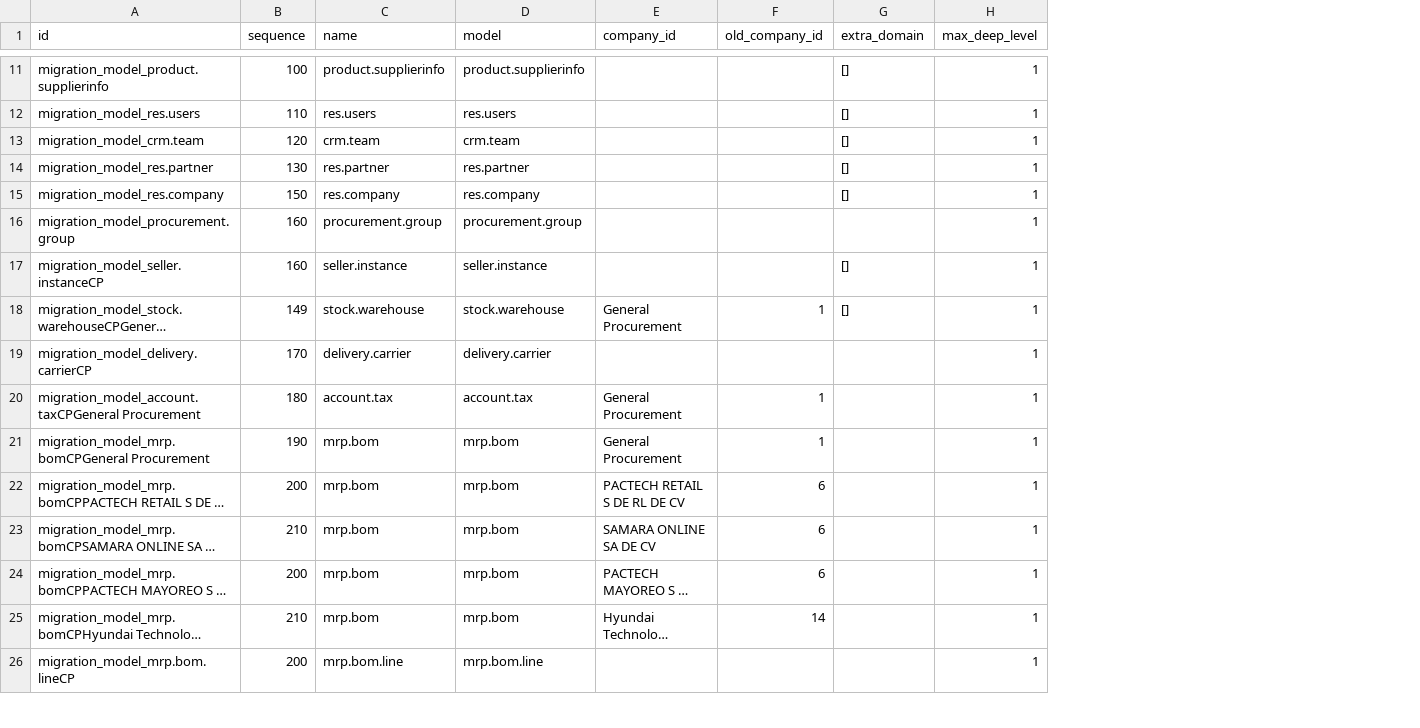
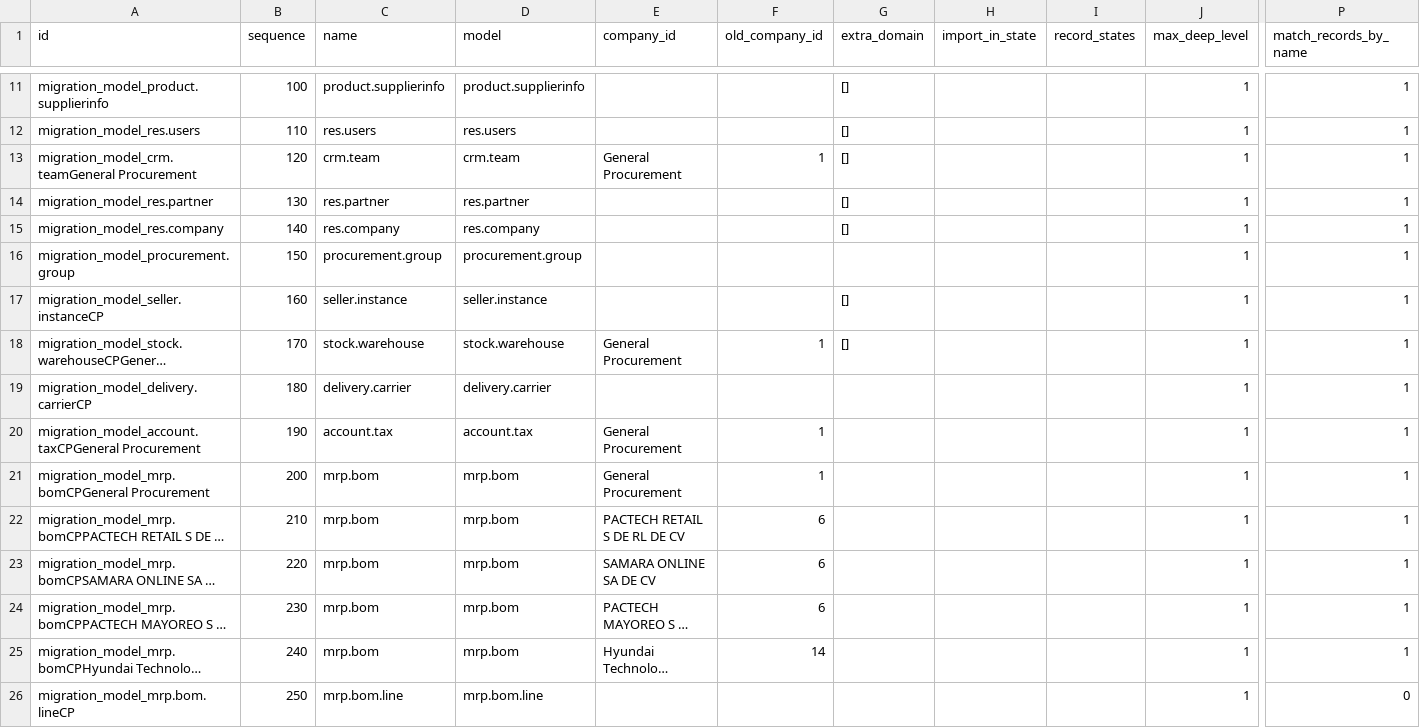
Before and after one commit to hudson940/odoo_migration_module, a CSV file: data/migration.model.csv, drawn as a sheet; only a part is shown, gaps mark what is left out; long unchanged cells end in …; the diff covers the shown part only; the diff names each change by its address in the sheet, - before the commit and + after, or states it on an @@ line.

```diff
--- a/data/migration.model.csv
+++ b/data/migration.model.csv
+column H (import_in_state), empty
+column I (record_states), empty
+column P (match_records_by_name), rows 11-26: 1 | 1 | 1 | 1 | 1 | 1 | 1 | 1 | 1 | 1 | 1 | 1 | 1 | 1 | 1 | 0
-A13 (id): migration_model_crm.team
+A13 (id): migration_model_crm.teamGeneral Procurement
-E13 (company_id): (empty)
+E13 (company_id): General Procurement
-F13 (old_company_id): (empty)
+F13 (old_company_id): 1
-B15 (sequence): 150
+B15 (sequence): 140
-B16 (sequence): 160
+B16 (sequence): 150
-B18 (sequence): 149
+B18 (sequence): 170
-B19 (sequence): 170
+B19 (sequence): 180
-B20 (sequence): 180
+B20 (sequence): 190
-B21 (sequence): 190
+B21 (sequence): 200
-B22 (sequence): 200
+B22 (sequence): 210
-B23 (sequence): 210
+B23 (sequence): 220
-B24 (sequence): 200
+B24 (sequence): 230
-B25 (sequence): 210
+B25 (sequence): 240
-B26 (sequence): 200
+B26 (sequence): 250
```
Also changed, not shown: 10 added rows and 29 edited cells elsewhere in this file, 4 other files.
